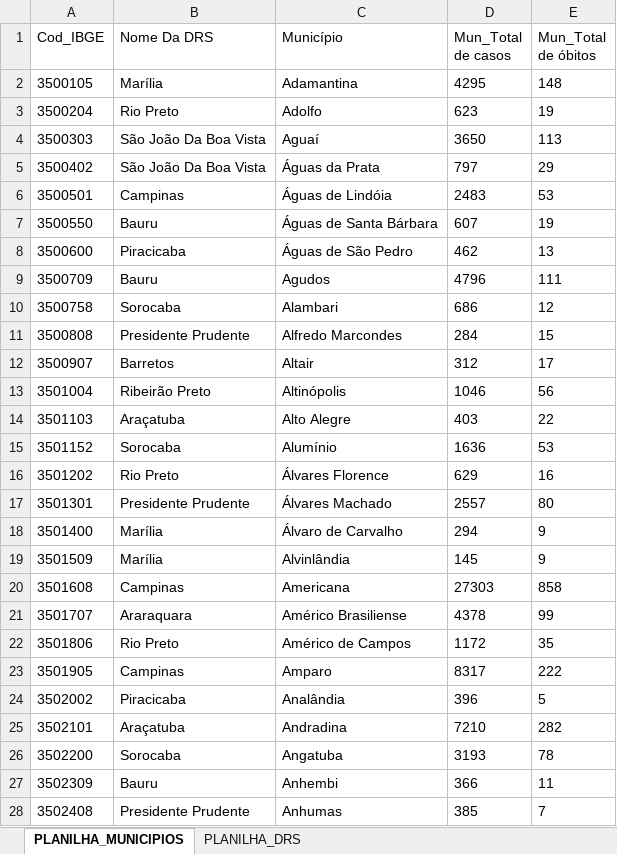
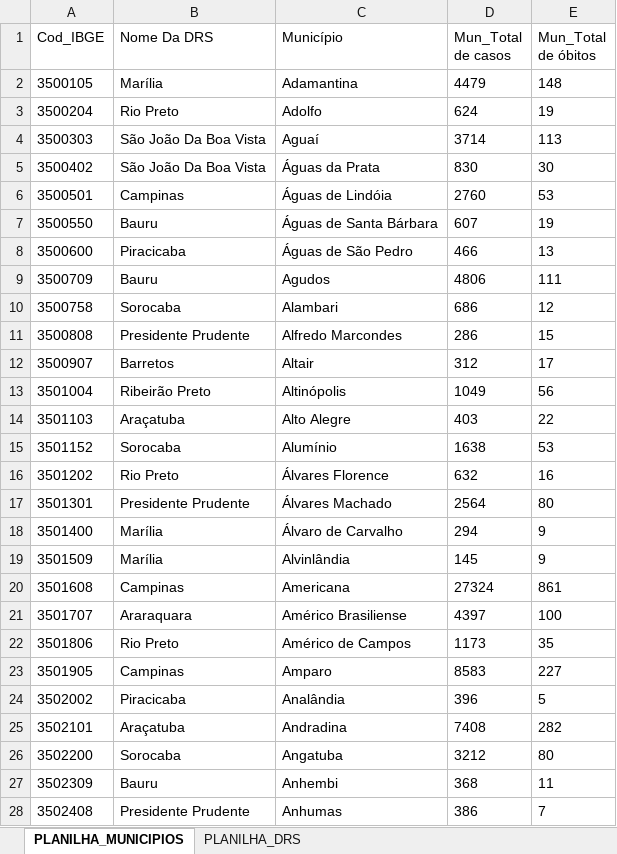
Before and after one commit to Uns0g/relatorio-covid_python, an Excel workbook: municipios_drs.xlsx, sheet PLANILHA_MUNICIPIOS, drawn as a sheet; only a part is shown; values as stored, in another font and other column widths than the file's, no borders; the diff covers the shown part only; the diff names each change by its address in the sheet, - before the commit and + after, or states it on an @@ line.

```diff
--- a/municipios_drs.xlsx (sheet PLANILHA_MUNICIPIOS)
+++ b/municipios_drs.xlsx (sheet PLANILHA_MUNICIPIOS)
-D2 (Mun_Total de casos): 4295
+D2 (Mun_Total de casos): 4479
-D3 (Mun_Total de casos): 623
+D3 (Mun_Total de casos): 624
-D4 (Mun_Total de casos): 3650
+D4 (Mun_Total de casos): 3714
-D5 (Mun_Total de casos): 797
+D5 (Mun_Total de casos): 830
-E5 (Mun_Total de óbitos): 29
+E5 (Mun_Total de óbitos): 30
-D6 (Mun_Total de casos): 2483
+D6 (Mun_Total de casos): 2760
-D8 (Mun_Total de casos): 462
+D8 (Mun_Total de casos): 466
-D9 (Mun_Total de casos): 4796
+D9 (Mun_Total de casos): 4806
-D11 (Mun_Total de casos): 284
+D11 (Mun_Total de casos): 286
-D13 (Mun_Total de casos): 1046
+D13 (Mun_Total de casos): 1049
-D15 (Mun_Total de casos): 1636
+D15 (Mun_Total de casos): 1638
-D16 (Mun_Total de casos): 629
+D16 (Mun_Total de casos): 632
-D17 (Mun_Total de casos): 2557
+D17 (Mun_Total de casos): 2564
-D20 (Mun_Total de casos): 27303
+D20 (Mun_Total de casos): 27324
-E20 (Mun_Total de óbitos): 858
+E20 (Mun_Total de óbitos): 861
-D21 (Mun_Total de casos): 4378
+D21 (Mun_Total de casos): 4397
-E21 (Mun_Total de óbitos): 99
+E21 (Mun_Total de óbitos): 100
-D22 (Mun_Total de casos): 1172
+D22 (Mun_Total de casos): 1173
-D23 (Mun_Total de casos): 8317
+D23 (Mun_Total de casos): 8583
-E23 (Mun_Total de óbitos): 222
+E23 (Mun_Total de óbitos): 227
-D25 (Mun_Total de casos): 7210
+D25 (Mun_Total de casos): 7408
-D26 (Mun_Total de casos): 3193
+D26 (Mun_Total de casos): 3212
-E26 (Mun_Total de óbitos): 78
+E26 (Mun_Total de óbitos): 80
-D27 (Mun_Total de casos): 366
+D27 (Mun_Total de casos): 368
-D28 (Mun_Total de casos): 385
+D28 (Mun_Total de casos): 386
```
Also changed, not shown: 656 edited cells elsewhere in this sheet, sheet PLANILHA_DRS, 6 other files.
